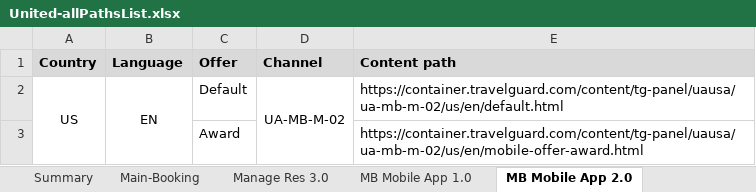
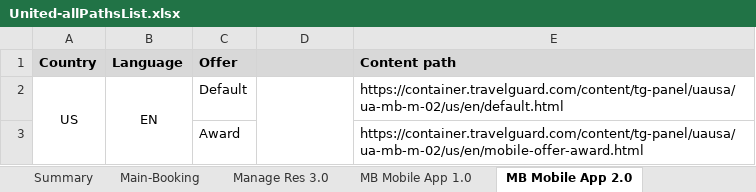
Before and after one commit to Kevin-Towner/2024, an Excel workbook: assets/images/projects/travel-guard-paths/United-allPathsList.xlsx, sheet MB Mobile App 2.0, drawn as a sheet; values as stored, in another font and other column widths than the file's, no borders; the diff names each change by its address in the sheet, - before the commit and + after, or states it on an @@ line.

```diff
--- a/assets/images/projects/travel-guard-paths/United-allPathsList.xlsx (sheet MB Mobile App 2.0)
+++ b/assets/images/projects/travel-guard-paths/United-allPathsList.xlsx (sheet MB Mobile App 2.0)
-D1: Channel
+D1: (empty)
-D2: UA-MB-M-02
+D2: (empty)
```
Also changed, not shown: sheet Main-Booking, sheet Manage Res 3.0, sheet MB Mobile App 1.0, sheet MR Mobile App 1.0, sheet Summary, 18 other files.
